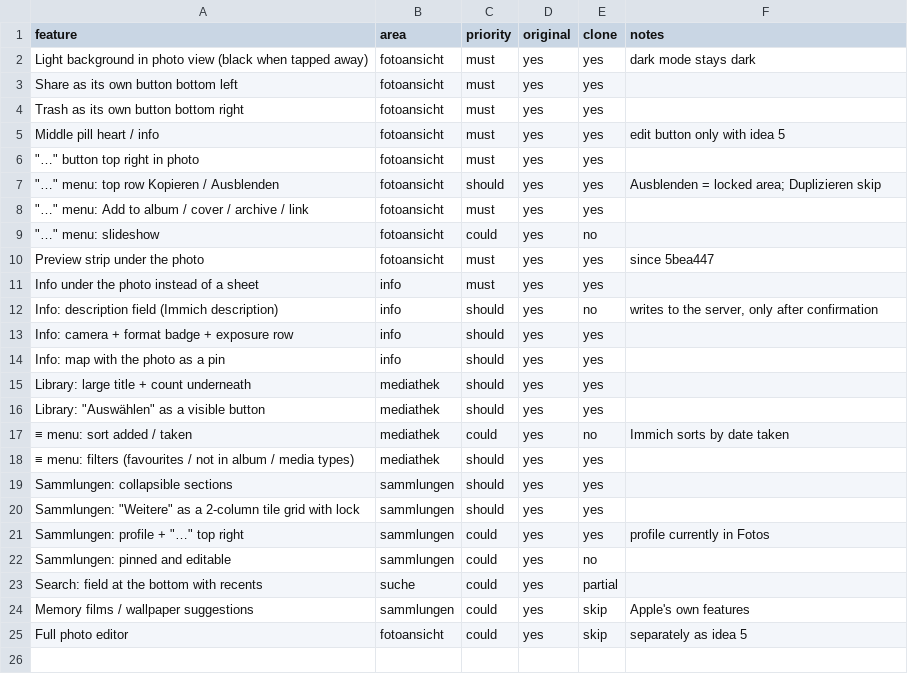
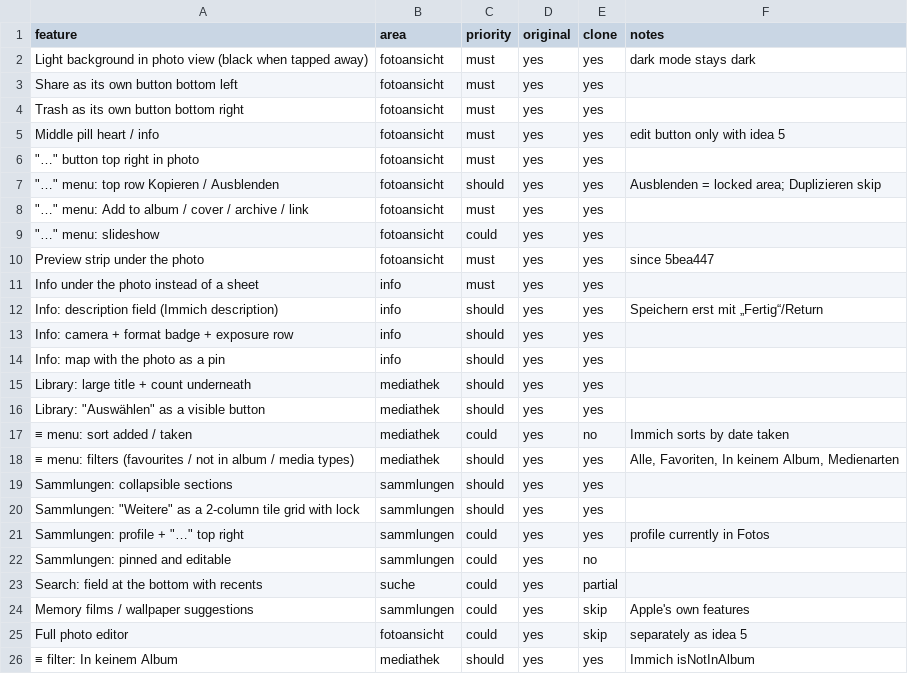
Before and after one commit to JannickSpielt/Luna, a CSV file: replica/features.csv, drawn as a sheet.

```diff
--- a/replica/features.csv
+++ b/replica/features.csv
@@ -8,6 +8,6 @@ Middle pill heart / info,fotoansicht,must,yes,yes,edit button only with idea 5
 """…"" menu: Add to album / cover / archive / link",fotoansicht,must,yes,yes,
-"""…"" menu: slideshow",fotoansicht,could,yes,no,
+"""…"" menu: slideshow",fotoansicht,could,yes,yes,
 Preview strip under the photo,fotoansicht,must,yes,yes,since 5bea447
 Info under the photo instead of a sheet,info,must,yes,yes,
-Info: description field (Immich description),info,should,yes,no,"writes to the server, only after confirmation"
+Info: description field (Immich description),info,should,yes,yes,Speichern erst mit „Fertig“/Return
 Info: camera + format badge + exposure row,info,should,yes,yes,
@@ -17,3 +17,3 @@ Library: large title + count underneath,mediathek,should,yes,yes,
 ≡ menu: sort added / taken,mediathek,could,yes,no,Immich sorts by date taken
-≡ menu: filters (favourites / not in album / media types),mediathek,should,yes,yes,
+≡ menu: filters (favourites / not in album / media types),mediathek,should,yes,yes,"Alle, Favoriten, In keinem Album, Medienarten"
 Sammlungen: collapsible sections,sammlungen,should,yes,yes,
@@ -25 +25,2 @@ Memory films / wallpaper suggestions,sammlungen,could,yes,skip,Apple's own featu
 Full photo editor,fotoansicht,could,yes,skip,separately as idea 5
+≡ filter: In keinem Album,mediathek,should,yes,yes,Immich isNotInAlbum
```
Also changed, not shown: 11 other files.
